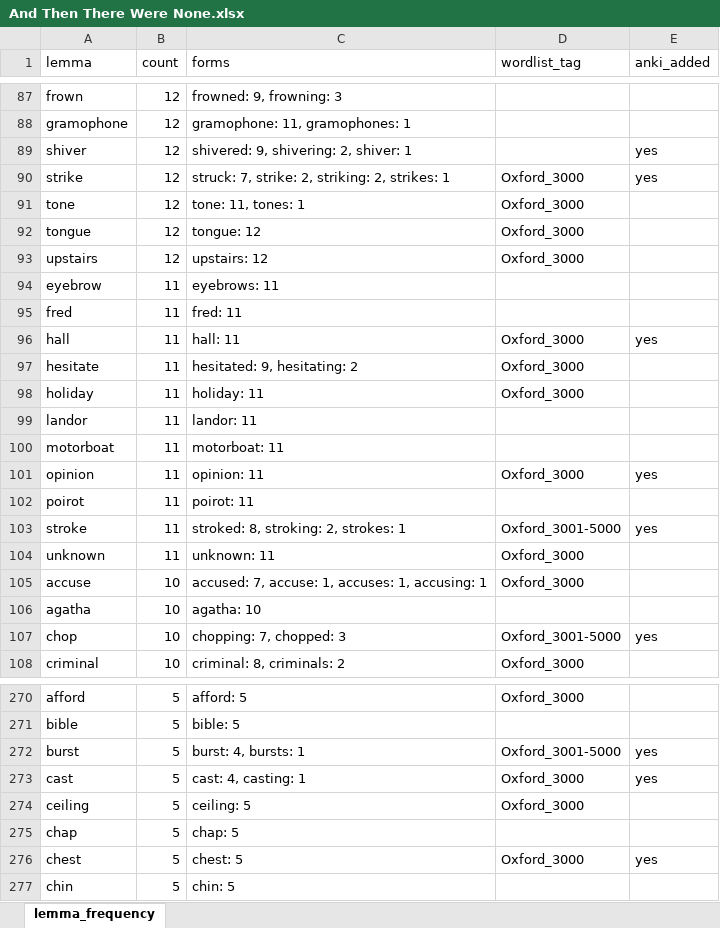
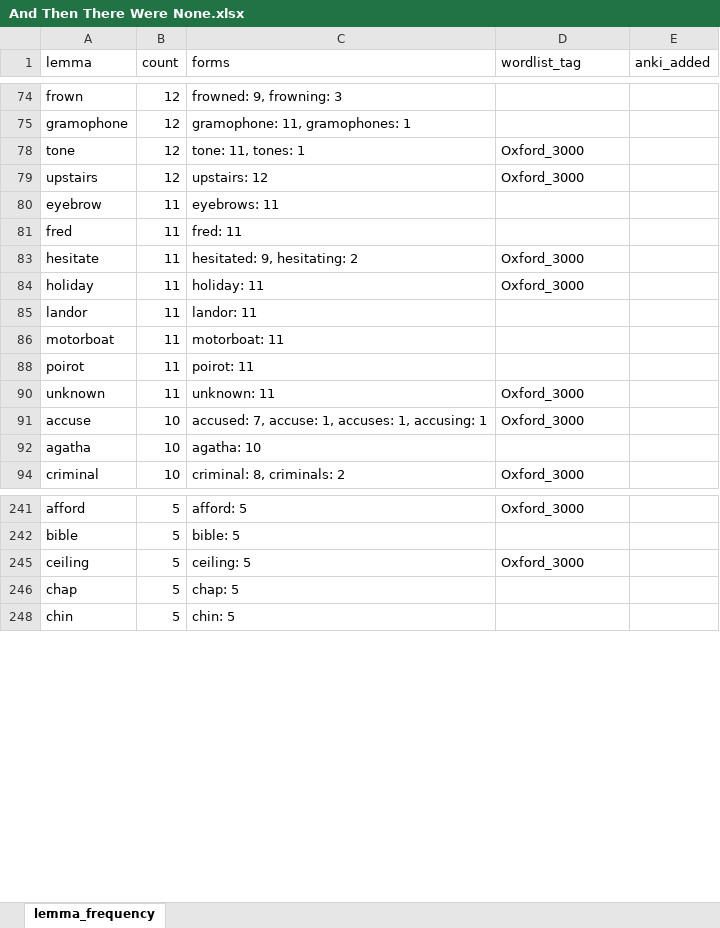
Before and after one commit to FYSTFYS/English_words_frequency, an Excel workbook: xlsxdir/And Then There Were None.xlsx, sheet lemma_frequency, drawn as a sheet; only a part is shown, gaps mark what is left out; values as stored, in another font and other column widths than the file's, no borders; the diff covers the shown part only; the diff names each change by its address in the sheet, - before the commit and + after, or states it on an @@ line.

```diff
--- a/xlsxdir/And Then There Were None.xlsx (sheet lemma_frequency)
+++ b/xlsxdir/And Then There Were None.xlsx (sheet lemma_frequency)
@@ row 89 hidden: shiver | 12 | shivered: 9, shivering: 2, shiver: 1 |  | yes @@
@@ row 90 hidden: strike | 12 | struck: 7, strike: 2, striking: 2, strikes: 1 | Oxford_3000 | yes @@
-row 92: tongue | 12 | tongue: 12 | Oxford_3000
@@ row 96 hidden: hall | 11 | hall: 11 | Oxford_3000 | yes @@
@@ row 101 hidden: opinion | 11 | opinion: 11 | Oxford_3000 | yes @@
@@ row 103 hidden: stroke | 11 | stroked: 8, stroking: 2, strokes: 1 | Oxford_3001-5000 | yes @@
@@ row 107 hidden: chop | 10 | chopping: 7, chopped: 3 | Oxford_3001-5000 | yes @@
@@ row 272 hidden: burst | 5 | burst: 4, bursts: 1 | Oxford_3001-5000 | yes @@
@@ row 273 hidden: cast | 5 | cast: 4, casting: 1 | Oxford_3000 | yes @@
@@ row 276 hidden: chest | 5 | chest: 5 | Oxford_3000 | yes @@
```
Also changed, not shown: 129 removed rows and 133 hidden or unhidden rows elsewhere in this sheet, hidden cells, xlsxdir/Magic Tree House 11-18.xlsx, 3 other files.
